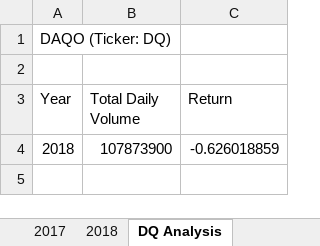
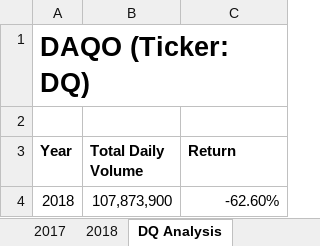
Before and after one commit to nasarar/Stock_Analysis, an Excel workbook: Green_Stocks.xlsm, sheet DQ Analysis, drawn as a sheet; values as stored, in another font and other column widths than the file's, no borders; charts and pictures not drawn; the diff names each change by its address in the sheet, - before the commit and + after, or states it on an @@ line.

```diff
--- a/Green_Stocks.xlsm (sheet DQ Analysis)
+++ b/Green_Stocks.xlsm (sheet DQ Analysis)
-A1 bold: off
+A1 bold: on, text size: larger
-A3:C3 bold: off
+A3:C3 bold: on
-B4 (Total Daily Volume): 107873900
+B4 (Total Daily Volume): 107,873,900
-C4 (Return): -0.626018859
+C4 (Return): -62.60%
```
Also changed, not shown: sheet AllStocksAnalysis, charts or pictures.
